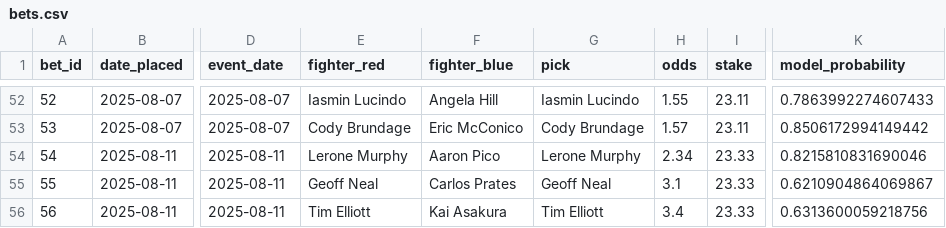
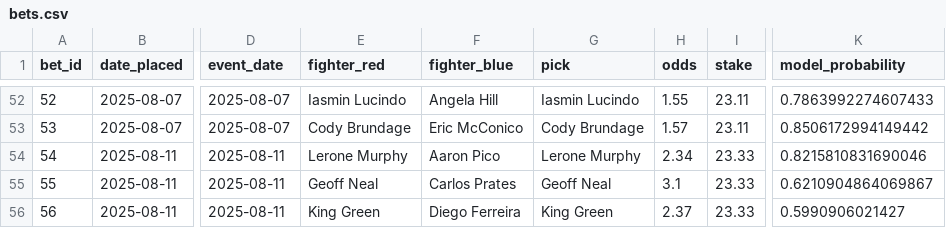
Before and after one commit to narvall018/ufc_predictor, a CSV file: bets/bets.csv, drawn as a sheet; only a part is shown, gaps mark what is left out; the diff names each change by its address in the sheet, - before the commit and + after, or states it on an @@ line.

Commit message:
Add new bet #56: King Green @ 2.37

```diff
--- a/bets/bets.csv
+++ b/bets/bets.csv
-E56 (fighter_red): Tim Elliott
+E56 (fighter_red): King Green
-F56 (fighter_blue): Kai Asakura
+F56 (fighter_blue): Diego Ferreira
-G56 (pick): Tim Elliott
+G56 (pick): King Green
-H56 (odds): 3.4
+H56 (odds): 2.37
-K56 (model_probability): 0.6313600059218756
+K56 (model_probability): 0.5990906021427
```
